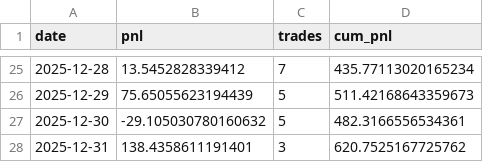
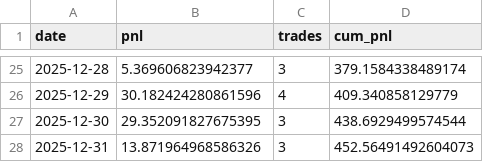
Before and after one commit to edoardoCame/Cointegration-Persistence-in-the-Forex-Market, a CSV file: pairs_trading/backtest_results.csv, drawn as a sheet; only a part is shown, gaps mark what is left out; the diff covers the shown part only.

Commit message:
added backtester. Need to check it first

```diff
--- a/pairs_trading/backtest_results.csv
+++ b/pairs_trading/backtest_results.csv
@@ -25,4 +25,4 @@ date,pnl,trades,cum_pnl
-2025-12-28,13.5452828339412,7,435.77113020165234
-2025-12-29,75.65055623194439,5,511.42168643359673
-2025-12-30,-29.105030780160632,5,482.3166556534361
-2025-12-31,138.4358611191401,3,620.7525167725762
+2025-12-28,5.369606823942377,3,379.1584338489174
+2025-12-29,30.182424280861596,4,409.340858129779
+2025-12-30,29.352091827675395,3,438.6929499574544
+2025-12-31,13.871964968586326,3,452.56491492604073
```
Also changed, not shown: 65 edited cells elsewhere in this file, 12 other files.
